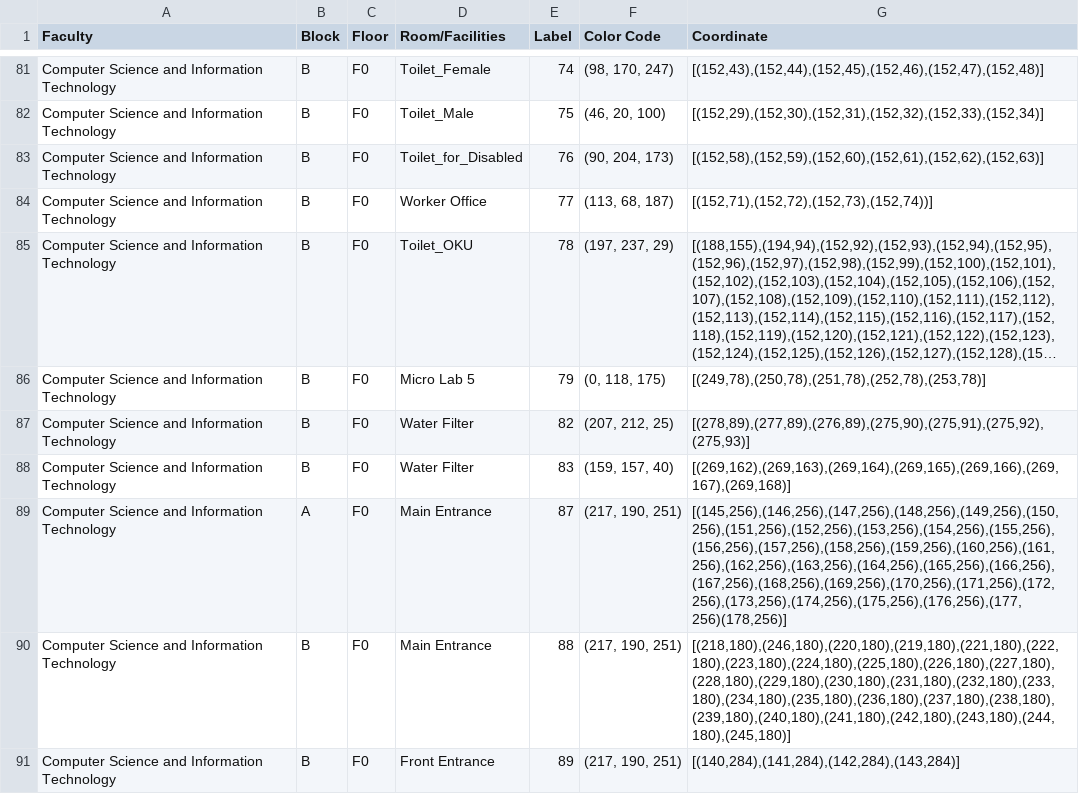
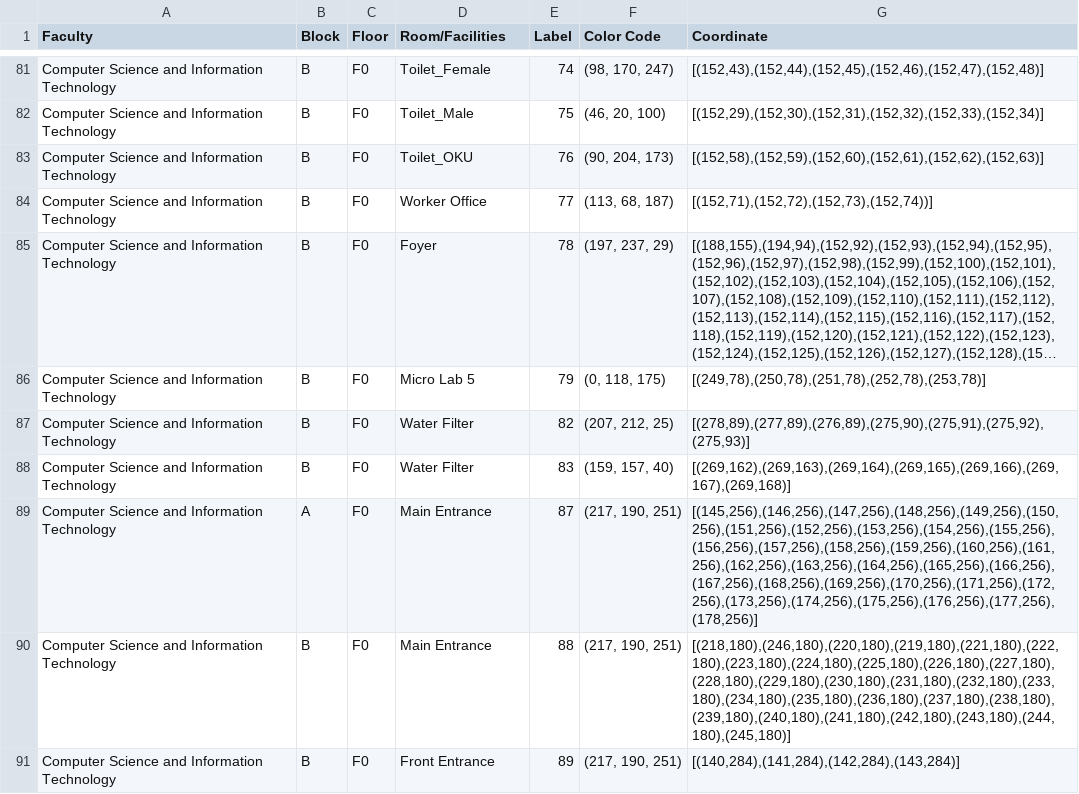
Before and after one commit to ris7055/UM_NLP, a CSV file: Database - Database.csv, drawn as a sheet; only a part is shown, gaps mark what is left out; long unchanged cells end in …; the diff names each change by its address in the sheet, - before the commit and + after, or states it on an @@ line.

```diff
--- a/Database - Database.csv
+++ b/Database - Database.csv
-D83 (Room/Facilities): Toilet_for_Disabled
+D83 (Room/Facilities): Toilet_OKU
-D85 (Room/Facilities): Toilet_OKU
+D85 (Room/Facilities): Foyer
-G89 (Coordinate): [(145,256),(146,256),(147,256),(148,256),(149,256),(150,256),(151,256),(152,256),(153,256),(154,256),(155,256),(156,256),(157,256),(158,256),(159,256),(160,256),(161,256),(162,256),(163,256),(164,256),(165,256),(166,256),(167,256),(168,256),(169,256),(170,256),(171,256),(172,256),(173,256),(174,256),(175,256),(176,256),(177,256)(178,256)]
+G89 (Coordinate): [(145,256),(146,256),(147,256),(148,256),(149,256),(150,256),(151,256),(152,256),(153,256),(154,256),(155,256),(156,256),(157,256),(158,256),(159,256),(160,256),(161,256),(162,256),(163,256),(164,256),(165,256),(166,256),(167,256),(168,256),(169,256),(170,256),(171,256),(172,256),(173,256),(174,256),(175,256),(176,256),(177,256),(178,256)]
```
Also changed, not shown: BF1.csv, 5 other files.
